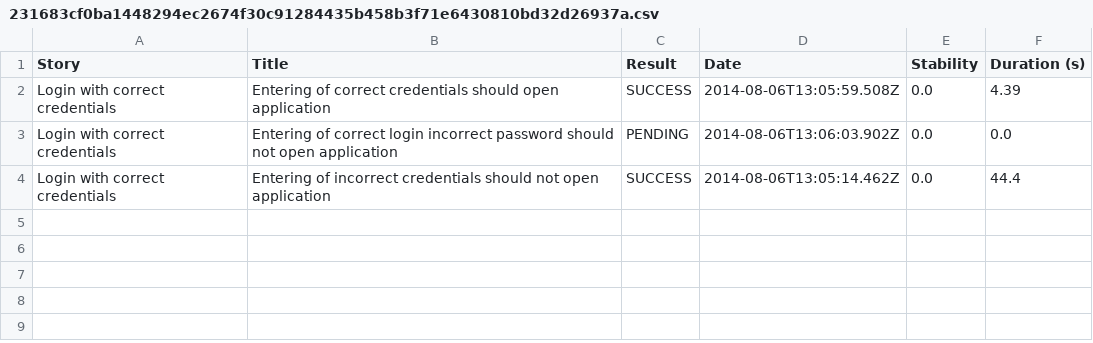
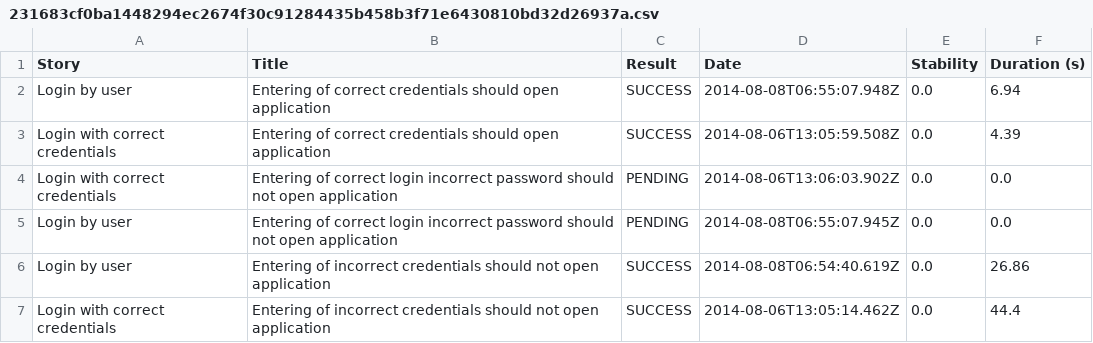
Before and after one commit to leonata/tests, a CSV file: TpaThucy/target/site/thucydides/231683cf0ba1448294ec2674f30c91284435b458b3f71e6430810bd32d26937a.csv, drawn as a sheet.

```diff
--- a/TpaThucy/target/site/thucydides/231683cf0ba1448294ec2674f30c91284435b458b3f71e6430810bd32d26937a.csv
+++ b/TpaThucy/target/site/thucydides/231683cf0ba1448294ec2674f30c91284435b458b3f71e6430810bd32d26937a.csv
@@ -1,4 +1,7 @@
 "Story","Title","Result","Date","Stability","Duration (s)"
+"Login by user","Entering of correct credentials should open application","SUCCESS","2014-08-08T06:55:07.948Z","0.0","6.94"
 "Login with correct credentials","Entering of correct credentials should open application","SUCCESS","2014-08-06T13:05:59.508Z","0.0","4.39"
 "Login with correct credentials","Entering of correct login incorrect password  should not open application","PENDING","2014-08-06T13:06:03.902Z","0.0","0.0"
+"Login by user","Entering of correct login incorrect password  should not open application","PENDING","2014-08-08T06:55:07.945Z","0.0","0.0"
+"Login by user","Entering of incorrect credentials should not open application","SUCCESS","2014-08-08T06:54:40.619Z","0.0","26.86"
 "Login with correct credentials","Entering of incorrect credentials should not open application","SUCCESS","2014-08-06T13:05:14.462Z","0.0","44.4"
```
Also changed, not shown: TpaThucy/target/site/thucydides/01f5288b80adbd3af52a8ed68a4a616d3164f750229f80da1ef344382d948835.csv, TpaThucy/target/site/thucydides/3d2871ef9911e9892794a9042e262e6b82ae98dff337dd2d2e4d80be2072e38e.csv, 50 other files.
